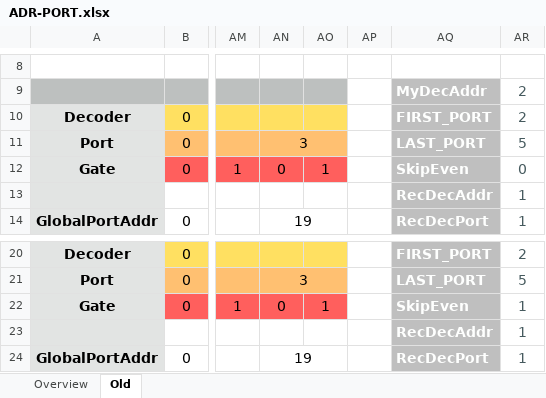
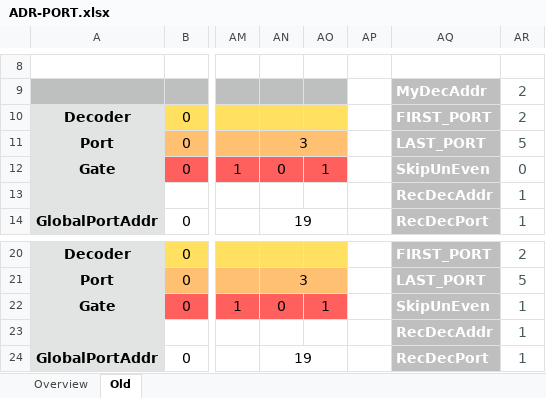
Before and after one commit to aikopras/OPENDECODER22, an Excel workbook: src/documentation/ADR-PORT.xlsx, sheet Old, drawn as a sheet; only a part is shown, gaps mark what is left out; values as stored, in another font and other column widths than the file's, no borders; the diff names each change by its address in the sheet, - before the commit and + after, or states it on an @@ line.

Commit message:
Documentation updated

```diff
--- a/src/documentation/ADR-PORT.xlsx (sheet Old)
+++ b/src/documentation/ADR-PORT.xlsx (sheet Old)
-AQ12: SkipEven
+AQ12: SkipUnEven
-AQ22: SkipEven
+AQ22: SkipUnEven
```
Also changed, not shown: 1 other file.
